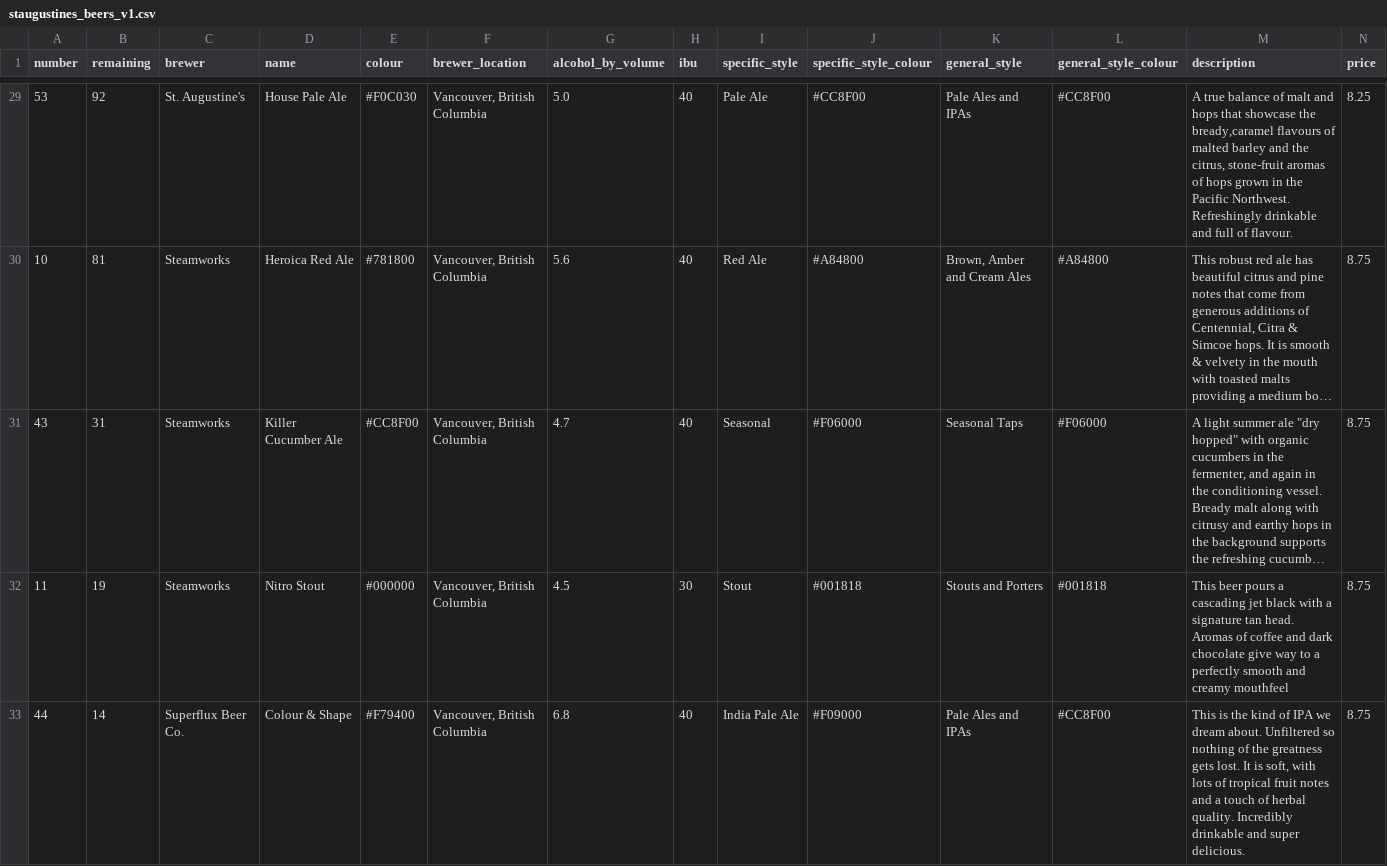
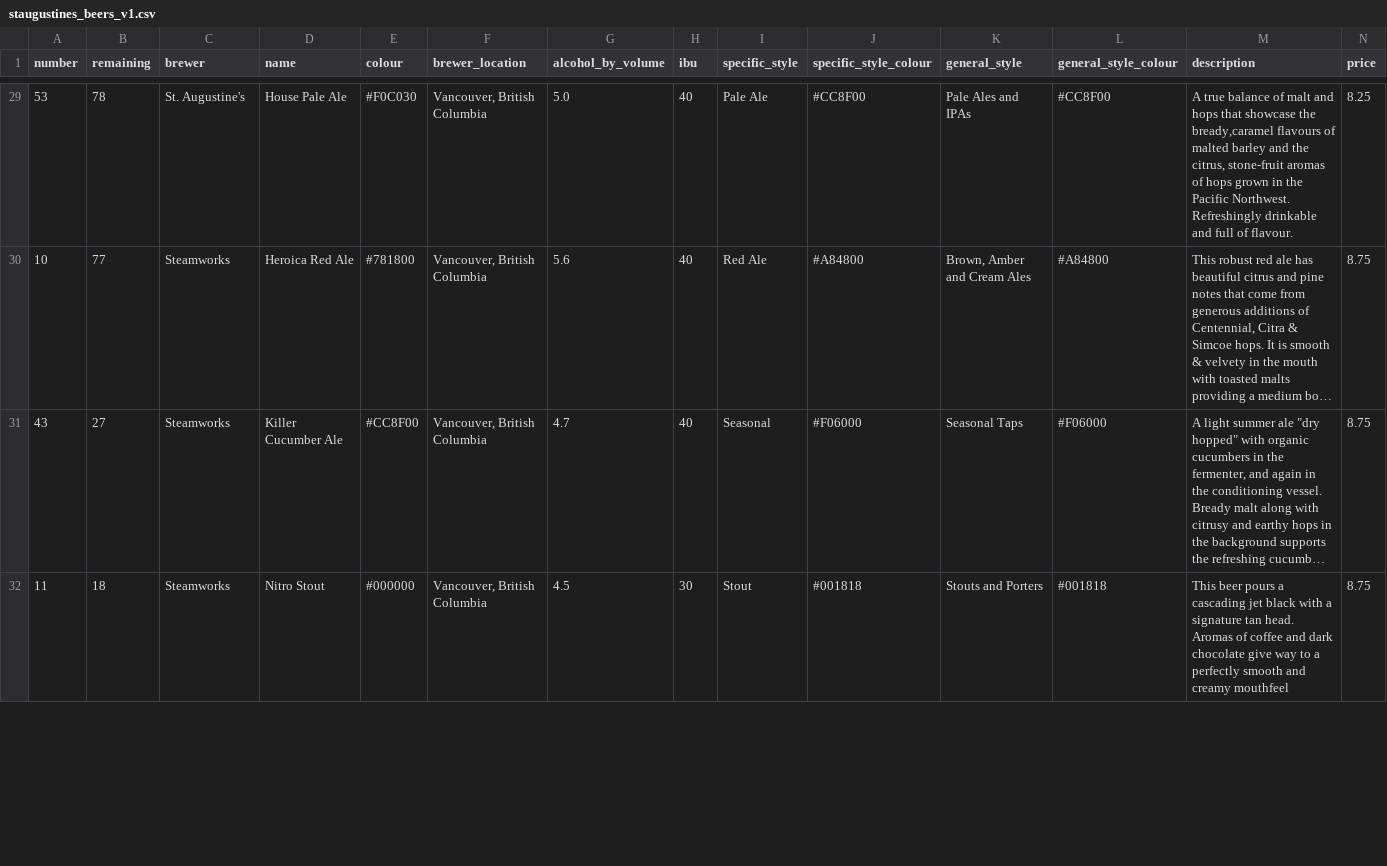
Before and after one commit to marcolussetti/staugustine-tap-history, a CSV file: staugustines_beers_v1.csv, drawn as a sheet; only a part is shown, gaps mark what is left out; long unchanged cells end in …; removed rows and columns are numbered as before the commit, all else as after; rows hold the shown columns only; the diff covers the shown part only; the diff names each change by its address in the sheet, - before the commit and + after, or states it on an @@ line.

```diff
--- a/staugustines_beers_v1.csv
+++ b/staugustines_beers_v1.csv
-B29 (remaining): 92
+B29 (remaining): 78
-B30 (remaining): 81
+B30 (remaining): 77
-B31 (remaining): 31
+B31 (remaining): 27
-B32 (remaining): 19
+B32 (remaining): 18
-row 33: 44 | 14 | Superflux Beer Co. | Colour & Shape | #F79400 | Vancouver, British Columbia | 6.8 | 40 | India Pale Ale | #F09000 | Pale Ales and IPAs | #CC8F00 | This is the kind of IPA we dream about. Unfiltered so nothing of the greatness gets lost. It is soft, with lots of tropical fruit notes and a touch of herbal quality. Incredibly drinkable and super delicious. | 8.75
```
Also changed, not shown: 1 added row, 1 removed row and 34 edited cells elsewhere in this file, 3 other files.
